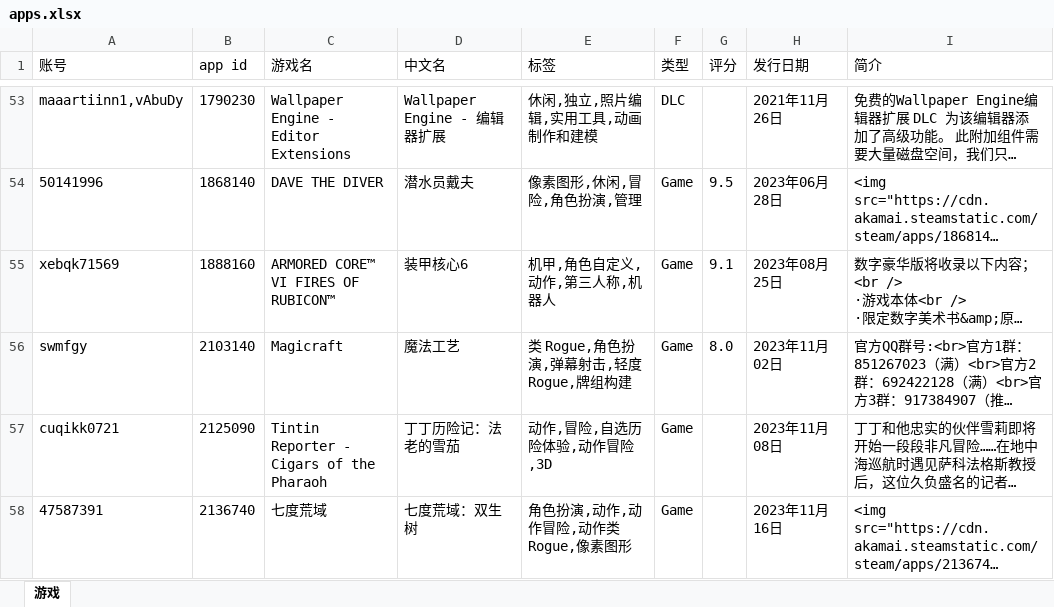
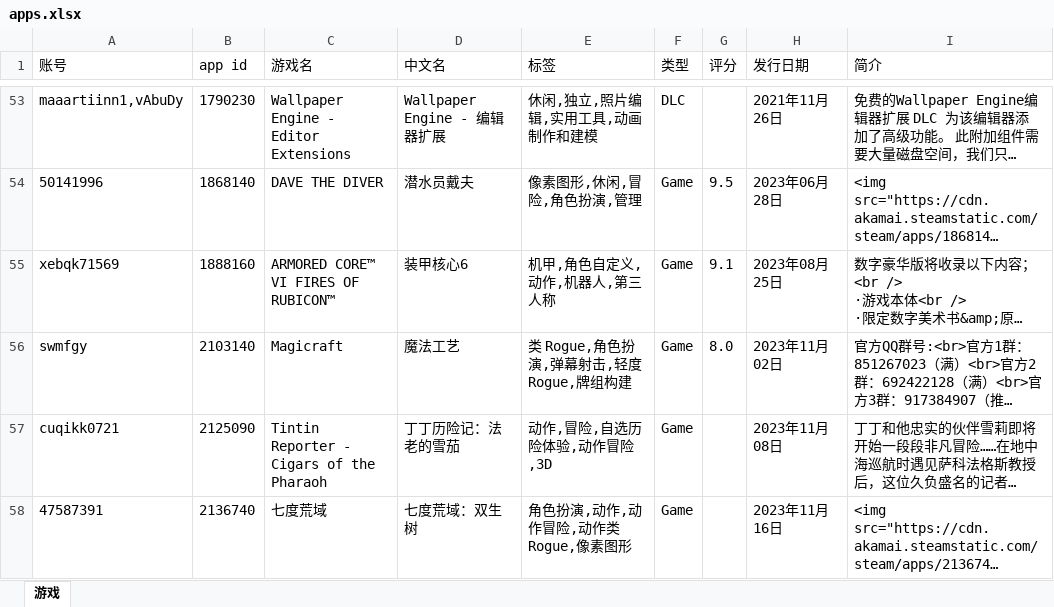
Before and after one commit to xsxz01/steam_db_autoupdate, an Excel workbook: apps.xlsx, sheet 游戏, drawn as a sheet; only a part is shown, gaps mark what is left out; long unchanged cells end in …; values as stored, in another font and other column widths than the file's, no borders; the diff names each change by its address in the sheet, - before the commit and + after, or states it on an @@ line.

```diff
--- a/apps.xlsx (sheet 游戏)
+++ b/apps.xlsx (sheet 游戏)
-E55 (标签): 机甲,角色自定义,动作,第三人称,机器人
+E55 (标签): 机甲,角色自定义,动作,机器人,第三人称
```
